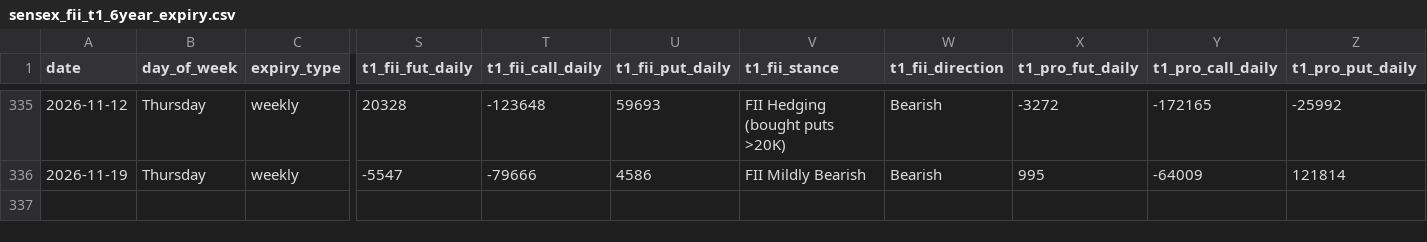
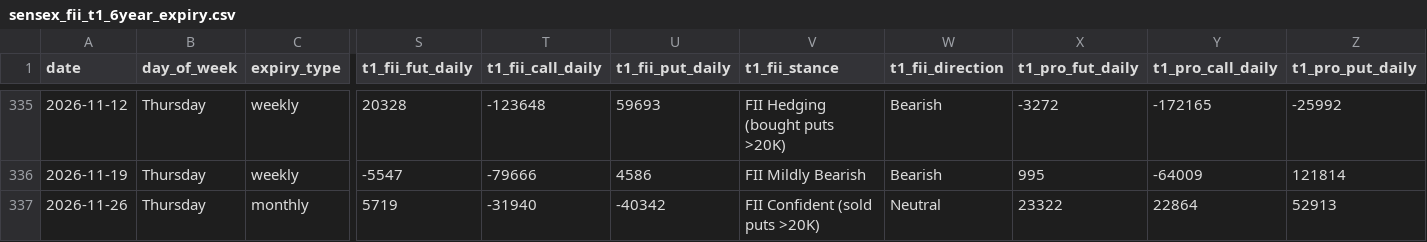
Before and after one commit to manish70158/vix-backtest-analysis, a CSV file: sensex-analysis/sensex_fii_t1_6year_expiry.csv, drawn as a sheet; only a part is shown, gaps mark what is left out; rows hold the shown columns only; the diff names each change by its address in the sheet, - before the commit and + after, or states it on an @@ line.

```diff
--- a/sensex-analysis/sensex_fii_t1_6year_expiry.csv
+++ b/sensex-analysis/sensex_fii_t1_6year_expiry.csv
+row 337: 2026-11-26 | Thursday | monthly | 5719 | -31940 | -40342 | FII Confident (sold puts >20K) | Neutral | 23322 | 22864 | 52913
```
